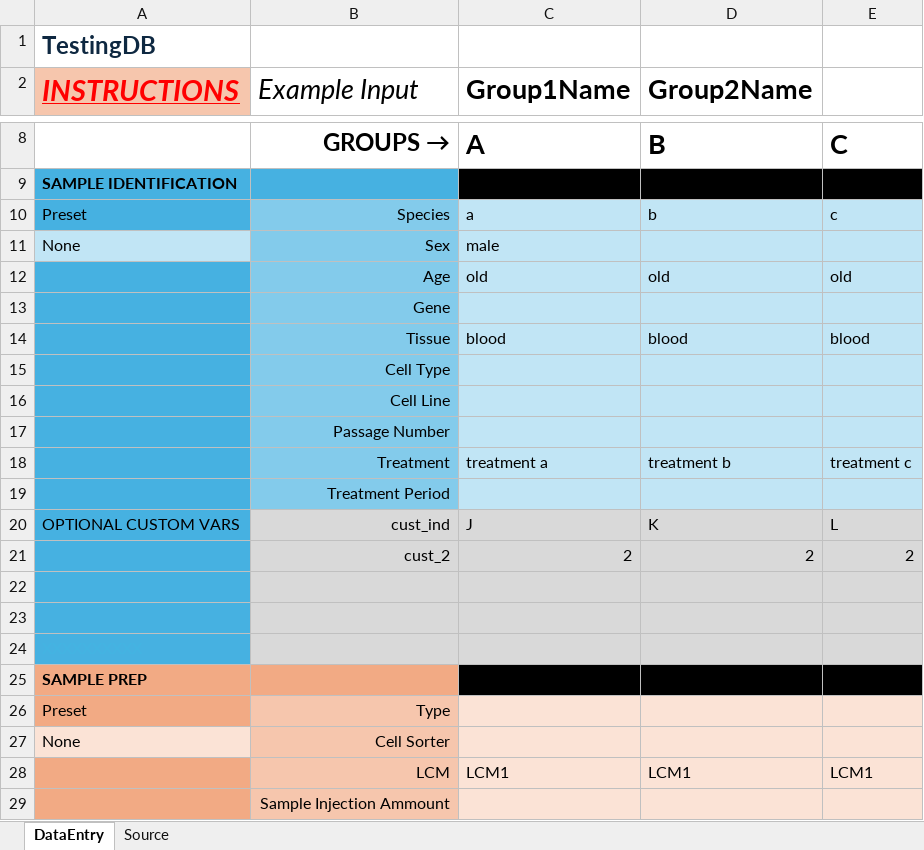
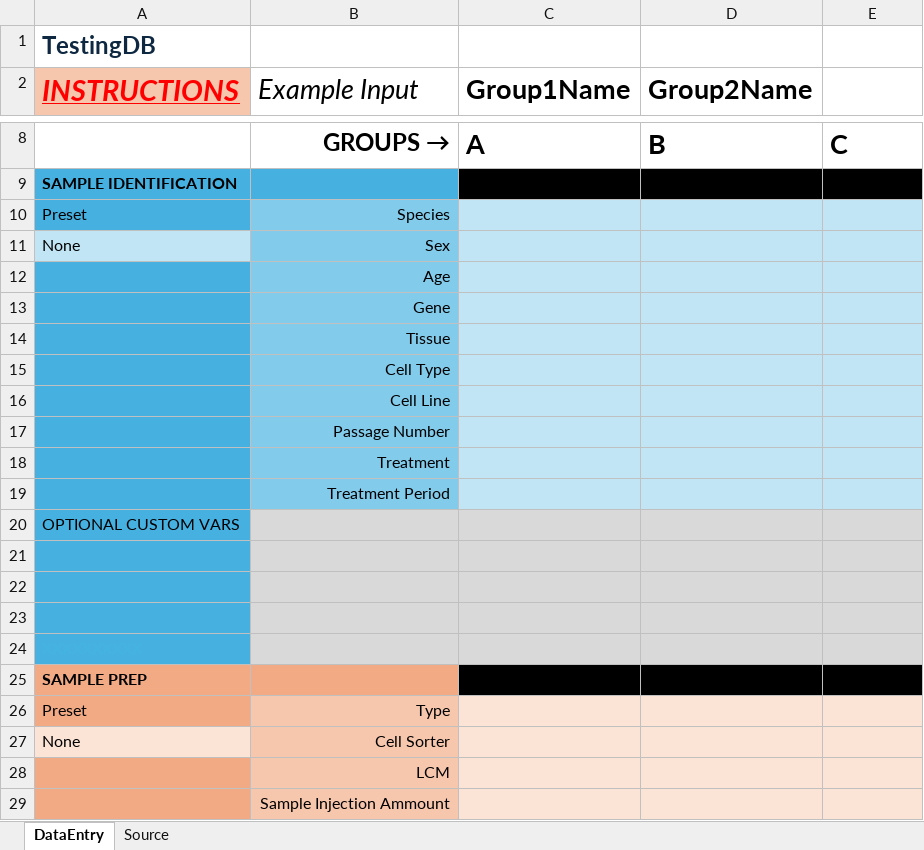
Before and after one commit to RTKlab-BYU/worklist_generation, an Excel workbook: excel_utils/outputs/20251106_152846_TestingDB.xlsm, sheet DataEntry, drawn as a sheet; only a part is shown, gaps mark what is left out; values as stored, in another font and other column widths than the file's, no borders; charts and pictures not drawn; removed rows and columns are numbered as before the commit, all else as after; the diff names each change by its address in the sheet, - before the commit and + after, or states it on an @@ line.

```diff
--- a/excel_utils/outputs/20251106_152846_TestingDB.xlsm (sheet DataEntry)
+++ b/excel_utils/outputs/20251106_152846_TestingDB.xlsm (sheet DataEntry)
-C10 (Group1Name): a
+C10 (Group1Name): (empty)
-D10 (Group2Name): b
+D10 (Group2Name): (empty)
-E10: c
+E10: (empty)
-C11 (Group1Name): male
+C11 (Group1Name): (empty)
-row 12:  | Age | old | old | old
+row 12:  | Age
-row 14:  | Tissue | blood | blood | blood
+row 14:  | Tissue
-row 18:  | Treatment | treatment a | treatment b | treatment c
+row 18:  | Treatment
-row 20: OPTIONAL CUSTOM VARS | cust_ind | J | K | L
+row 20: OPTIONAL CUSTOM VARS
-row 21:  | cust_2 | 2 | 2 | 2
+row 21: (empty)
-row 28:  | LCM | LCM1 | LCM1 | LCM1
+row 28:  | LCM
```
Also changed, not shown: charts or pictures, 1 other file.
